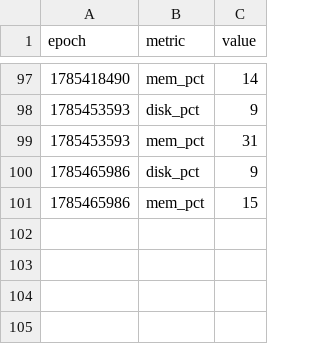
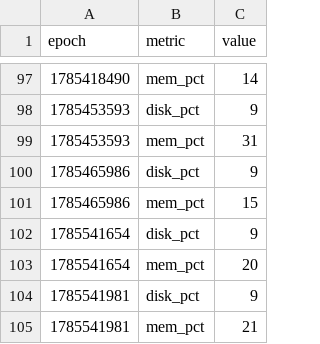
Before and after one commit to claude-monad/monad, a CSV file: logs/metrics-claudebox.csv, drawn as a sheet; only a part is shown, gaps mark what is left out.

```diff
--- a/logs/metrics-claudebox.csv
+++ b/logs/metrics-claudebox.csv
@@ -101 +101,5 @@ epoch,metric,value
 1785465986,mem_pct,15
+1785541654,disk_pct,9
+1785541654,mem_pct,20
+1785541981,disk_pct,9
+1785541981,mem_pct,21
```
Also changed, not shown: 1 other file.
